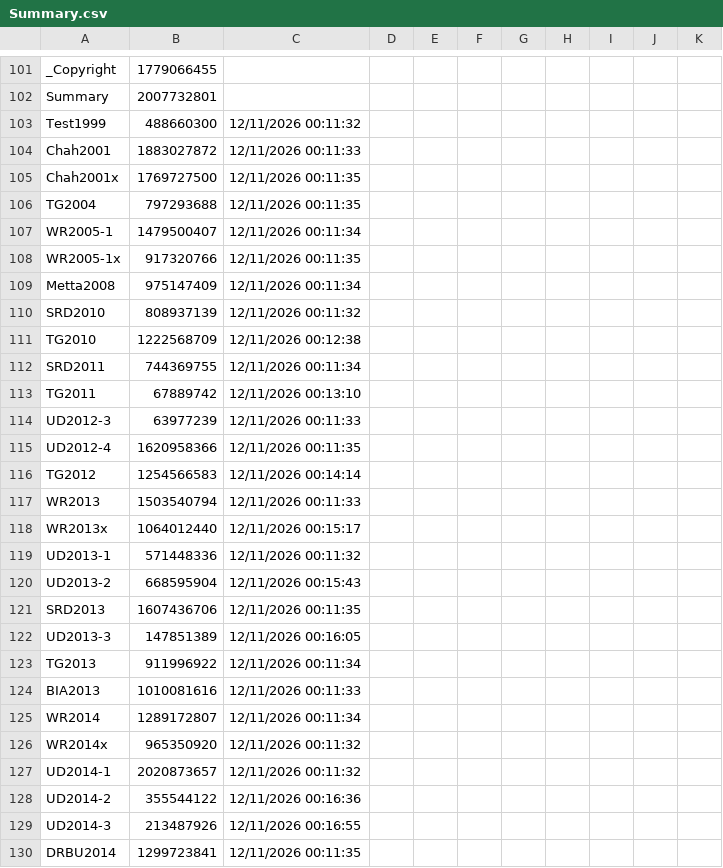
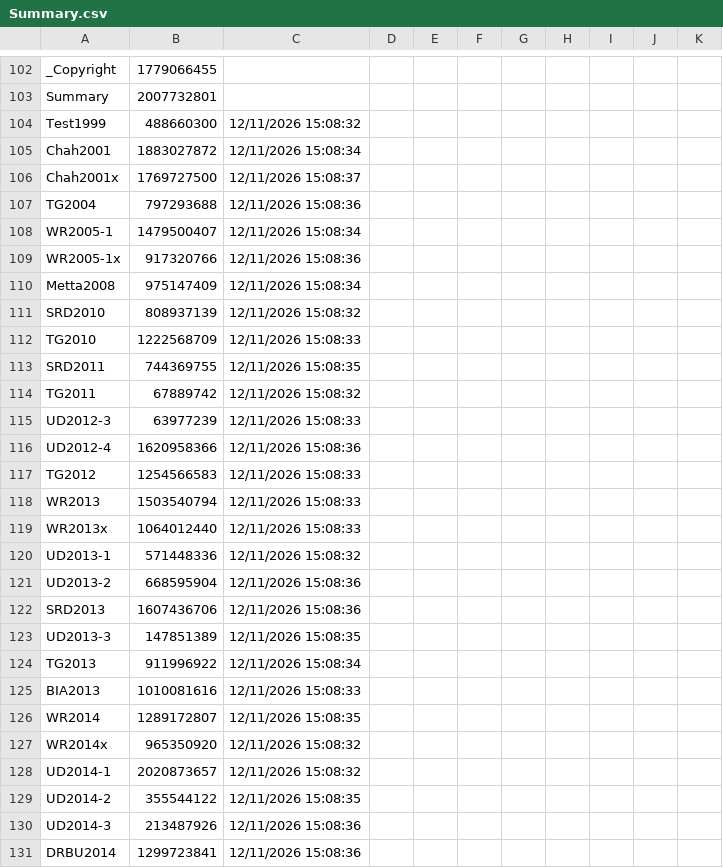
Before and after one commit to Kaccana-Bhikkhu/qs-archive, a CSV file: csv/Summary.csv, drawn as a sheet; only a part is shown, gaps mark what is left out; the diff covers the shown part only.

```diff
--- a/csv/Summary.csv
+++ b/csv/Summary.csv
@@ -102,29 +103,29 @@ _Copyright,1779066455,,,,,,,,,
 Summary,2007732801,,,,,,,,,
-Test1999,488660300,12/11/2026 00:11:32,,,,,,,,
-Chah2001,1883027872,12/11/2026 00:11:33,,,,,,,,
-Chah2001x,1769727500,12/11/2026 00:11:35,,,,,,,,
-TG2004,797293688,12/11/2026 00:11:35,,,,,,,,
-WR2005-1,1479500407,12/11/2026 00:11:34,,,,,,,,
-WR2005-1x,917320766,12/11/2026 00:11:35,,,,,,,,
-Metta2008,975147409,12/11/2026 00:11:34,,,,,,,,
-SRD2010,808937139,12/11/2026 00:11:32,,,,,,,,
-TG2010,1222568709,12/11/2026 00:12:38,,,,,,,,
-SRD2011,744369755,12/11/2026 00:11:34,,,,,,,,
-TG2011,67889742,12/11/2026 00:13:10,,,,,,,,
-UD2012-3,63977239,12/11/2026 00:11:33,,,,,,,,
-UD2012-4,1620958366,12/11/2026 00:11:35,,,,,,,,
-TG2012,1254566583,12/11/2026 00:14:14,,,,,,,,
-WR2013,1503540794,12/11/2026 00:11:33,,,,,,,,
-WR2013x,1064012440,12/11/2026 00:15:17,,,,,,,,
-UD2013-1,571448336,12/11/2026 00:11:32,,,,,,,,
-UD2013-2,668595904,12/11/2026 00:15:43,,,,,,,,
-SRD2013,1607436706,12/11/2026 00:11:35,,,,,,,,
-UD2013-3,147851389,12/11/2026 00:16:05,,,,,,,,
-TG2013,911996922,12/11/2026 00:11:34,,,,,,,,
-BIA2013,1010081616,12/11/2026 00:11:33,,,,,,,,
-WR2014,1289172807,12/11/2026 00:11:34,,,,,,,,
-WR2014x,965350920,12/11/2026 00:11:32,,,,,,,,
-UD2014-1,2020873657,12/11/2026 00:11:32,,,,,,,,
-UD2014-2,355544122,12/11/2026 00:16:36,,,,,,,,
-UD2014-3,213487926,12/11/2026 00:16:55,,,,,,,,
-DRBU2014,1299723841,12/11/2026 00:11:35,,,,,,,,
+Test1999,488660300,12/11/2026 15:08:32,,,,,,,,
+Chah2001,1883027872,12/11/2026 15:08:34,,,,,,,,
+Chah2001x,1769727500,12/11/2026 15:08:37,,,,,,,,
+TG2004,797293688,12/11/2026 15:08:36,,,,,,,,
+WR2005-1,1479500407,12/11/2026 15:08:34,,,,,,,,
+WR2005-1x,917320766,12/11/2026 15:08:36,,,,,,,,
+Metta2008,975147409,12/11/2026 15:08:34,,,,,,,,
+SRD2010,808937139,12/11/2026 15:08:32,,,,,,,,
+TG2010,1222568709,12/11/2026 15:08:33,,,,,,,,
+SRD2011,744369755,12/11/2026 15:08:35,,,,,,,,
+TG2011,67889742,12/11/2026 15:08:32,,,,,,,,
+UD2012-3,63977239,12/11/2026 15:08:33,,,,,,,,
+UD2012-4,1620958366,12/11/2026 15:08:36,,,,,,,,
+TG2012,1254566583,12/11/2026 15:08:33,,,,,,,,
+WR2013,1503540794,12/11/2026 15:08:33,,,,,,,,
+WR2013x,1064012440,12/11/2026 15:08:33,,,,,,,,
+UD2013-1,571448336,12/11/2026 15:08:32,,,,,,,,
+UD2013-2,668595904,12/11/2026 15:08:36,,,,,,,,
+SRD2013,1607436706,12/11/2026 15:08:36,,,,,,,,
+UD2013-3,147851389,12/11/2026 15:08:35,,,,,,,,
+TG2013,911996922,12/11/2026 15:08:34,,,,,,,,
+BIA2013,1010081616,12/11/2026 15:08:33,,,,,,,,
+WR2014,1289172807,12/11/2026 15:08:35,,,,,,,,
+WR2014x,965350920,12/11/2026 15:08:32,,,,,,,,
+UD2014-1,2020873657,12/11/2026 15:08:32,,,,,,,,
+UD2014-2,355544122,12/11/2026 15:08:35,,,,,,,,
+UD2014-3,213487926,12/11/2026 15:08:36,,,,,,,,
+DRBU2014,1299723841,12/11/2026 15:08:36,,,,,,,,
```
Also changed, not shown: 3 added rows, 1 removed row and 92 edited cells elsewhere in this file, csv/TG2021.csv, csv/Tag.csv, 52 other files.
